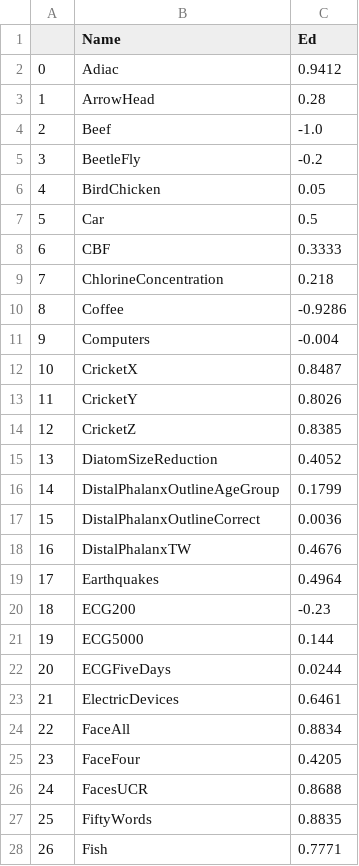
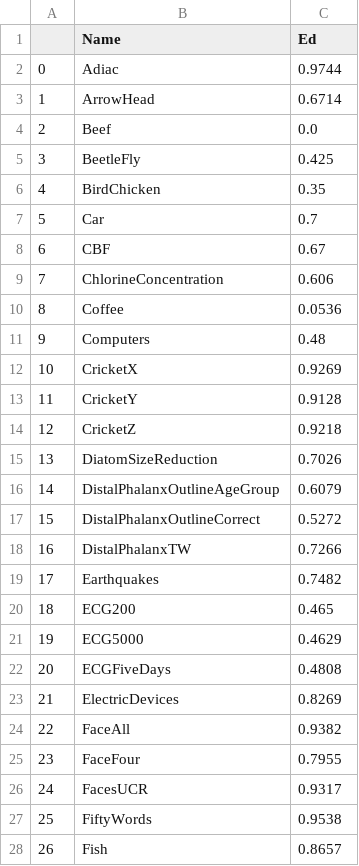
Before and after one commit to Srishti013/NN1_Classifier, a CSV file: fft/real_imag2/result_1.csv, drawn as a sheet; only a part is shown; the diff covers the shown part only.

```diff
--- a/fft/real_imag2/result_1.csv
+++ b/fft/real_imag2/result_1.csv
@@ -1,28 +1,28 @@
 ,Name,Ed
-0,Adiac,0.9412
-1,ArrowHead,0.28
-2,Beef,-1.0
-3,BeetleFly,-0.2
-4,BirdChicken,0.05
-5,Car,0.5
-6,CBF,0.3333
-7,ChlorineConcentration,0.218
-8,Coffee,-0.9286
-9,Computers,-0.004
-10,CricketX,0.8487
-11,CricketY,0.8026
-12,CricketZ,0.8385
-13,DiatomSizeReduction,0.4052
-14,DistalPhalanxOutlineAgeGroup,0.1799
-15,DistalPhalanxOutlineCorrect,0.0036
-16,DistalPhalanxTW,0.4676
-17,Earthquakes,0.4964
-18,ECG200,-0.23
-19,ECG5000,0.144
-20,ECGFiveDays,0.0244
-21,ElectricDevices,0.6461
-22,FaceAll,0.8834
-23,FaceFour,0.4205
-24,FacesUCR,0.8688
-25,FiftyWords,0.8835
-26,Fish,0.7771
+0,Adiac,0.9744
+1,ArrowHead,0.6714
+2,Beef,0.0
+3,BeetleFly,0.425
+4,BirdChicken,0.35
+5,Car,0.7
+6,CBF,0.67
+7,ChlorineConcentration,0.606
+8,Coffee,0.0536
+9,Computers,0.48
+10,CricketX,0.9269
+11,CricketY,0.9128
+12,CricketZ,0.9218
+13,DiatomSizeReduction,0.7026
+14,DistalPhalanxOutlineAgeGroup,0.6079
+15,DistalPhalanxOutlineCorrect,0.5272
+16,DistalPhalanxTW,0.7266
+17,Earthquakes,0.7482
+18,ECG200,0.465
+19,ECG5000,0.4629
+20,ECGFiveDays,0.4808
+21,ElectricDevices,0.8269
+22,FaceAll,0.9382
+23,FaceFour,0.7955
+24,FacesUCR,0.9317
+25,FiftyWords,0.9538
+26,Fish,0.8657
```
Also changed, not shown: 82 edited cells elsewhere in this file, 3 other files.
